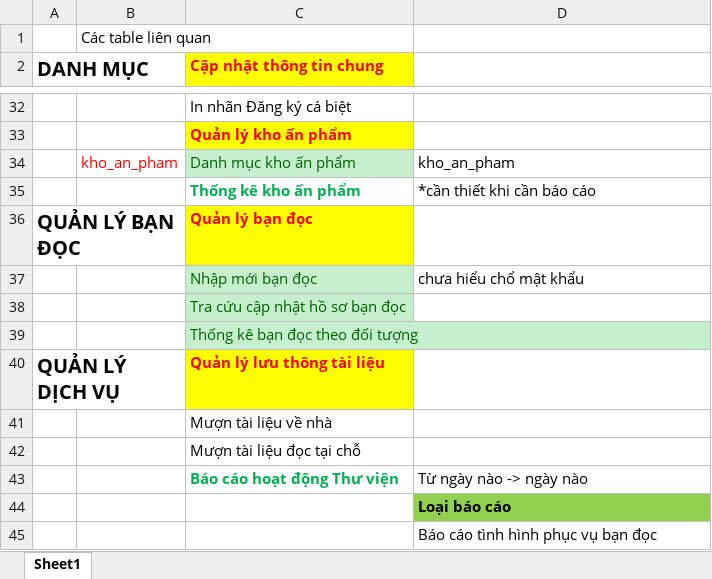
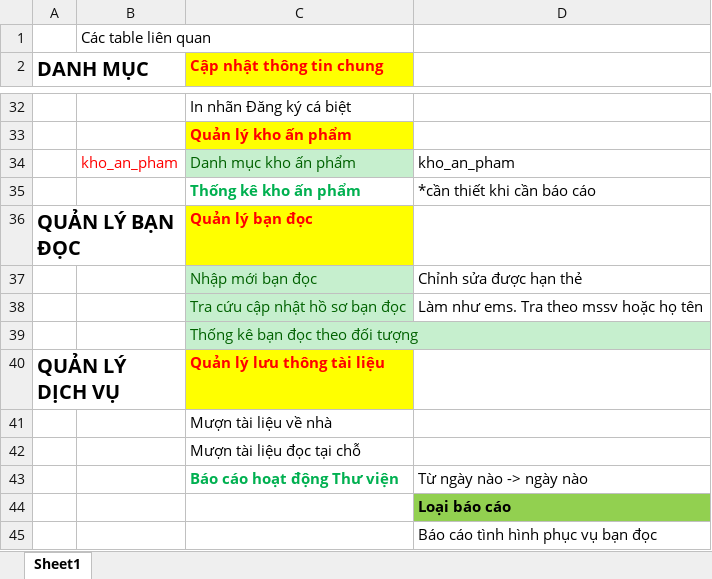
Before and after one commit to fuinain/qltv.vlute.edu.vn, an Excel workbook: GIAO DIEN PMQLTV.xlsx, sheet Sheet1, drawn as a sheet; only a part is shown, gaps mark what is left out; values as stored, in another font and other column widths than the file's, no borders; the diff names each change by its address in the sheet, - before the commit and + after, or states it on an @@ line.

```diff
--- a/GIAO DIEN PMQLTV.xlsx (sheet Sheet1)
+++ b/GIAO DIEN PMQLTV.xlsx (sheet Sheet1)
-D37: chưa hiểu chổ mật khẩu
+D37: Chỉnh sửa được hạn thẻ
-D38: (empty)
+D38: Làm như ems. Tra theo mssv hoặc họ tên
```
Also changed, not shown: 2 other files.
